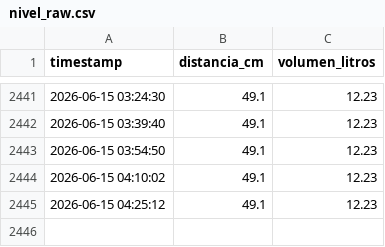
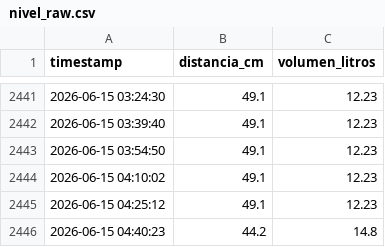
Before and after one commit to EdwinKestler/awa05-telemetria, a CSV file: data/raw/nivel_raw.csv, drawn as a sheet; only a part is shown, gaps mark what is left out; the diff names each change by its address in the sheet, - before the commit and + after, or states it on an @@ line.

Commit message:
Actualizacion automatica 2026-06-15 04:40:24

```diff
--- a/data/raw/nivel_raw.csv
+++ b/data/raw/nivel_raw.csv
+row 2446: 2026-06-15 04:40:23 | 44.2 | 14.8
```
